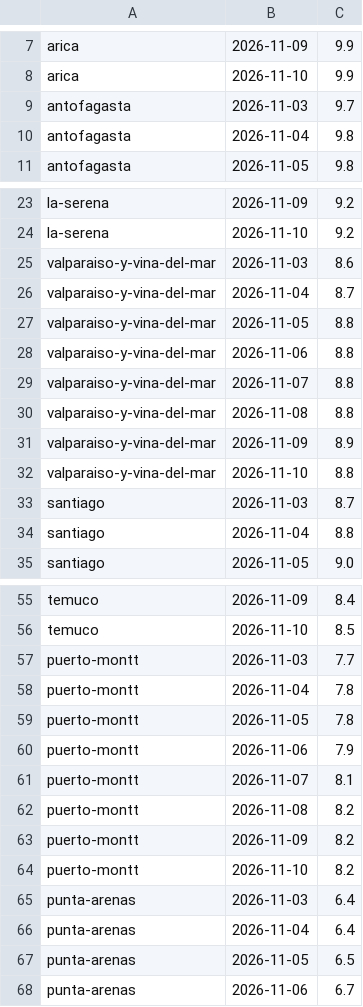
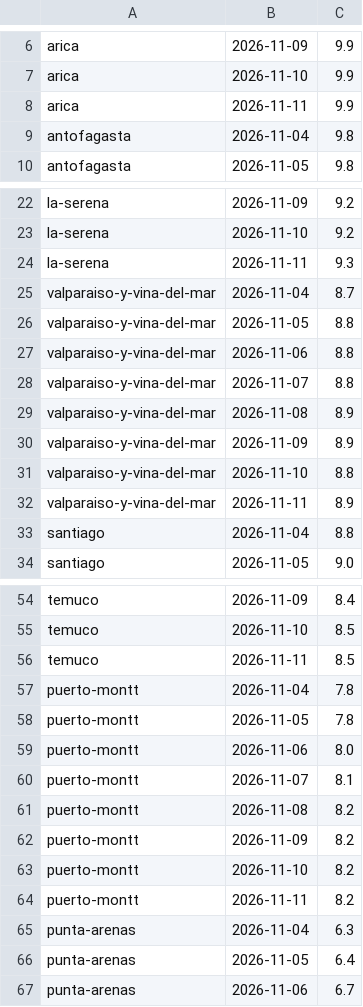
Before and after one commit to germanperey/cofrade-datos, a CSV file: datos/uv.csv, drawn as a sheet; only a part is shown, gaps mark what is left out; the diff covers the shown part only.

```diff
--- a/datos/uv.csv
+++ b/datos/uv.csv
@@ -8,3 +7,3 @@ arica,2026-11-09,9.9
 arica,2026-11-10,9.9
-antofagasta,2026-11-03,9.7
+arica,2026-11-11,9.9
 antofagasta,2026-11-04,9.8
@@ -24,3 +23,3 @@ la-serena,2026-11-09,9.2
 la-serena,2026-11-10,9.2
-valparaiso-y-vina-del-mar,2026-11-03,8.6
+la-serena,2026-11-11,9.3
 valparaiso-y-vina-del-mar,2026-11-04,8.7
@@ -29,6 +28,6 @@ valparaiso-y-vina-del-mar,2026-11-06,8.8
 valparaiso-y-vina-del-mar,2026-11-07,8.8
-valparaiso-y-vina-del-mar,2026-11-08,8.8
+valparaiso-y-vina-del-mar,2026-11-08,8.9
 valparaiso-y-vina-del-mar,2026-11-09,8.9
 valparaiso-y-vina-del-mar,2026-11-10,8.8
-santiago,2026-11-03,8.7
+valparaiso-y-vina-del-mar,2026-11-11,8.9
 santiago,2026-11-04,8.8
@@ -56,6 +55,6 @@ temuco,2026-11-09,8.4
 temuco,2026-11-10,8.5
-puerto-montt,2026-11-03,7.7
+temuco,2026-11-11,8.5
 puerto-montt,2026-11-04,7.8
 puerto-montt,2026-11-05,7.8
-puerto-montt,2026-11-06,7.9
+puerto-montt,2026-11-06,8.0
 puerto-montt,2026-11-07,8.1
@@ -64,5 +63,5 @@ puerto-montt,2026-11-09,8.2
 puerto-montt,2026-11-10,8.2
-punta-arenas,2026-11-03,6.4
-punta-arenas,2026-11-04,6.4
-punta-arenas,2026-11-05,6.5
+puerto-montt,2026-11-11,8.2
+punta-arenas,2026-11-04,6.3
+punta-arenas,2026-11-05,6.4
 punta-arenas,2026-11-06,6.7
```
Also changed, not shown: 4 added rows, 4 removed rows and 1 edited cell elsewhere in this file, 15 other files.
